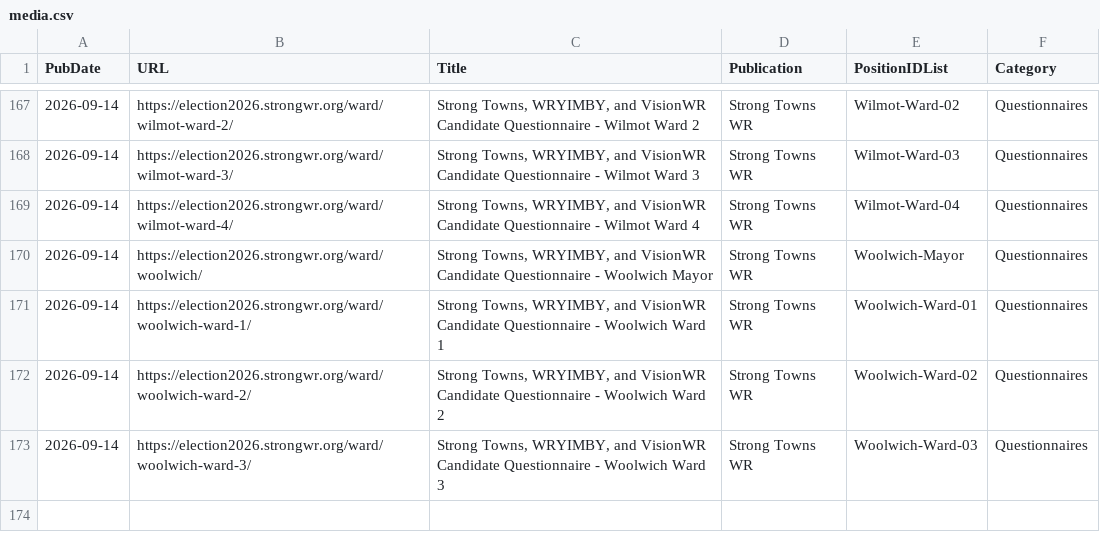
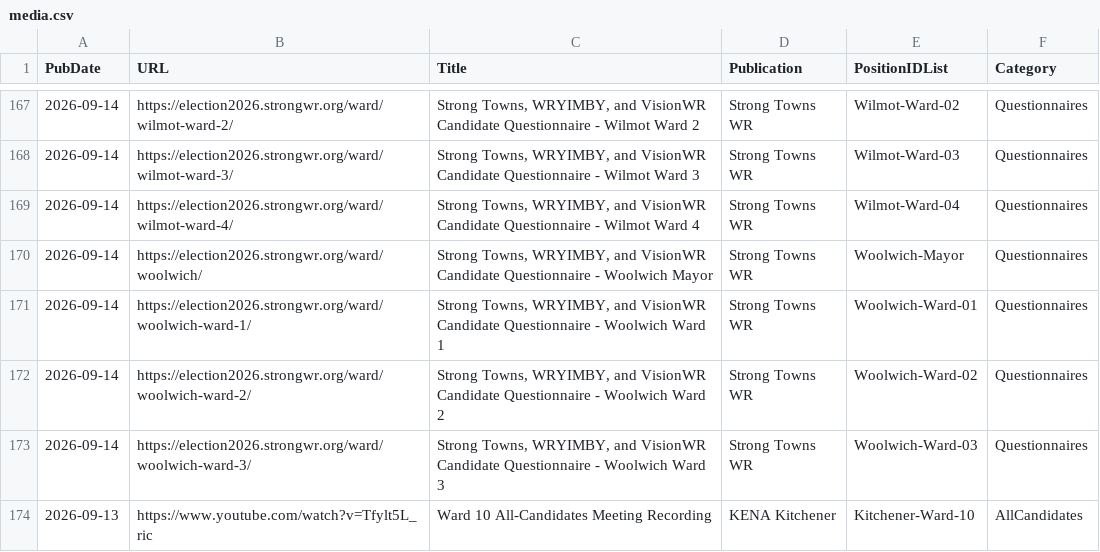
Before and after one commit to CivicTechWR/WRVotesMunicipal2026, a CSV file: docs/_data/sync/media.csv, drawn as a sheet; only a part is shown, gaps mark what is left out; the diff names each change by its address in the sheet, - before the commit and + after, or states it on an @@ line.

Commit message:
Auto-commit: updated media.csv from Google Docs

```diff
--- a/docs/_data/sync/media.csv
+++ b/docs/_data/sync/media.csv
+row 174: 2026-09-13 | https://www.youtube.com/watch?v=Tfylt5L_ric | Ward 10 All-Candidates Meeting Recording | KENA Kitchener | Kitchener-Ward-10 | AllCandidates
```
